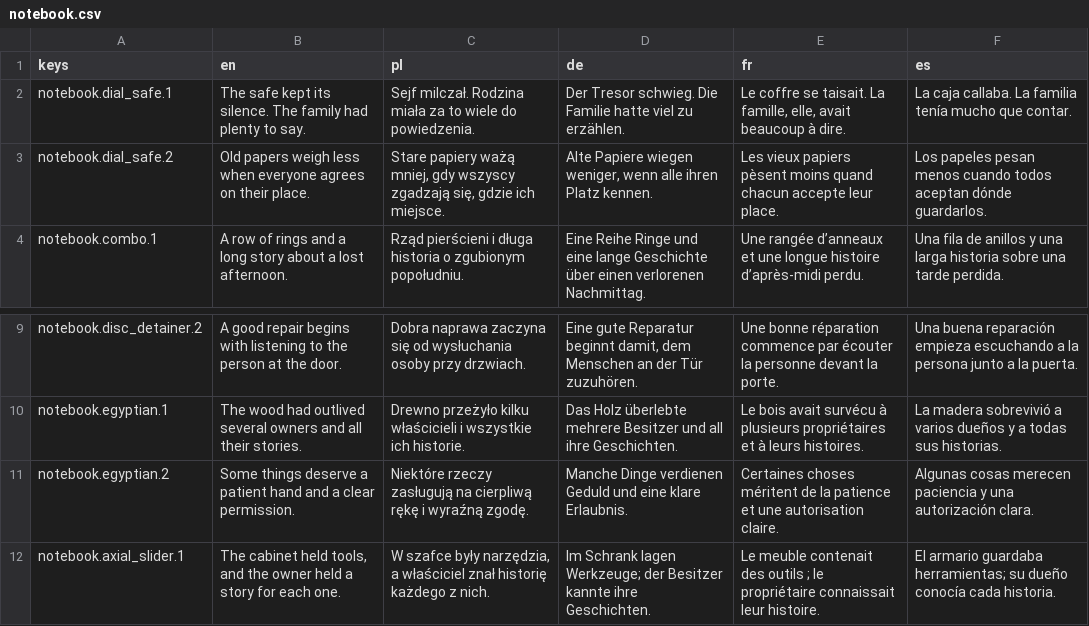
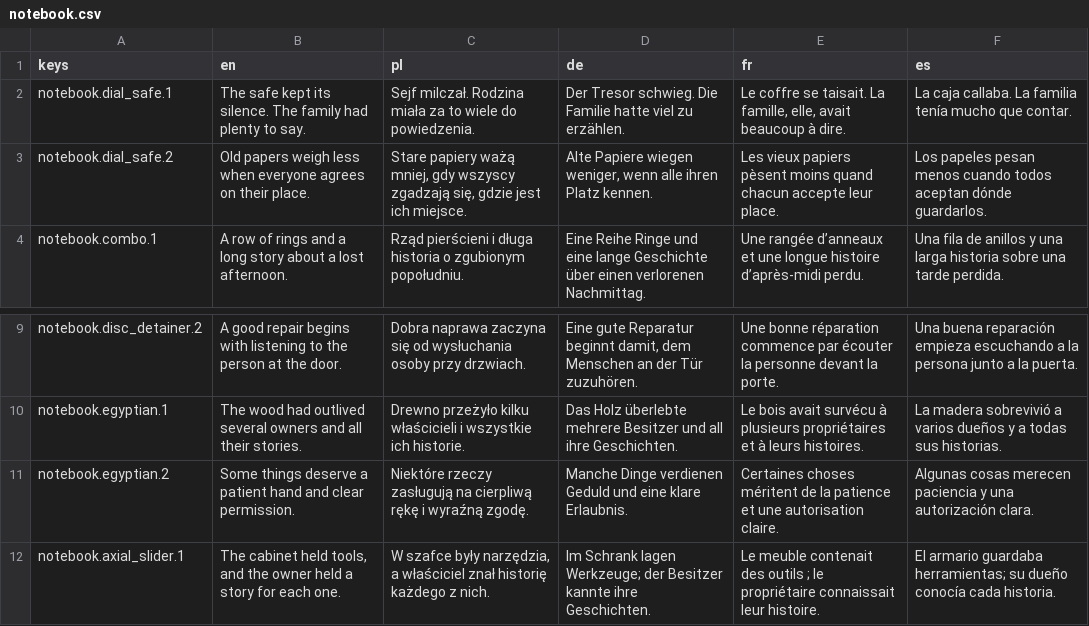
Before and after one commit to woogitsugames/lockwright, a CSV file: contrib/gpt/T53/notebook.csv, drawn as a sheet; only a part is shown, gaps mark what is left out.

```diff
--- a/contrib/gpt/T53/notebook.csv
+++ b/contrib/gpt/T53/notebook.csv
@@ -2,3 +2,3 @@ keys,en,pl,de,fr,es
 notebook.dial_safe.1,The safe kept its silence. The family had plenty to say.,Sejf milczał. Rodzina miała za to wiele do powiedzenia.,Der Tresor schwieg. Die Familie hatte viel zu erzählen.,"Le coffre se taisait. La famille, elle, avait beaucoup à dire.",La caja callaba. La familia tenía mucho que contar.
-notebook.dial_safe.2,Old papers weigh less when everyone agrees on their place.,"Stare papiery ważą mniej, gdy wszyscy zgadzają się, gdzie ich miejsce.","Alte Papiere wiegen weniger, wenn alle ihren Platz kennen.",Les vieux papiers pèsent moins quand chacun accepte leur place.,Los papeles pesan menos cuando todos aceptan dónde guardarlos.
+notebook.dial_safe.2,Old papers weigh less when everyone agrees on their place.,"Stare papiery ważą mniej, gdy wszyscy zgadzają się, gdzie jest ich miejsce.","Alte Papiere wiegen weniger, wenn alle ihren Platz kennen.",Les vieux papiers pèsent moins quand chacun accepte leur place.,Los papeles pesan menos cuando todos aceptan dónde guardarlos.
 notebook.combo.1,A row of rings and a long story about a lost afternoon.,Rząd pierścieni i długa historia o zgubionym popołudniu.,Eine Reihe Ringe und eine lange Geschichte über einen verlorenen Nachmittag.,Une rangée d’anneaux et une longue histoire d’après-midi perdu.,Una fila de anillos y una larga historia sobre una tarde perdida.
@@ -10,3 +10,3 @@ notebook.disc_detainer.2,A good repair begins with listening to the person at th
 notebook.egyptian.1,The wood had outlived several owners and all their stories.,Drewno przeżyło kilku właścicieli i wszystkie ich historie.,Das Holz überlebte mehrere Besitzer und all ihre Geschichten.,Le bois avait survécu à plusieurs propriétaires et à leurs histoires.,La madera sobrevivió a varios dueños y a todas sus historias.
-notebook.egyptian.2,Some things deserve a patient hand and a clear permission.,Niektóre rzeczy zasługują na cierpliwą rękę i wyraźną zgodę.,Manche Dinge verdienen Geduld und eine klare Erlaubnis.,Certaines choses méritent de la patience et une autorisation claire.,Algunas cosas merecen paciencia y una autorización clara.
+notebook.egyptian.2,Some things deserve a patient hand and clear permission.,Niektóre rzeczy zasługują na cierpliwą rękę i wyraźną zgodę.,Manche Dinge verdienen Geduld und eine klare Erlaubnis.,Certaines choses méritent de la patience et une autorisation claire.,Algunas cosas merecen paciencia y una autorización clara.
 notebook.axial_slider.1,"The cabinet held tools, and the owner held a story for each one.","W szafce były narzędzia, a właściciel znał historię każdego z nich.",Im Schrank lagen Werkzeuge; der Besitzer kannte ihre Geschichten.,Le meuble contenait des outils ; le propriétaire connaissait leur histoire.,El armario guardaba herramientas; su dueño conocía cada historia.
```
Also changed, not shown: 1 other file.
